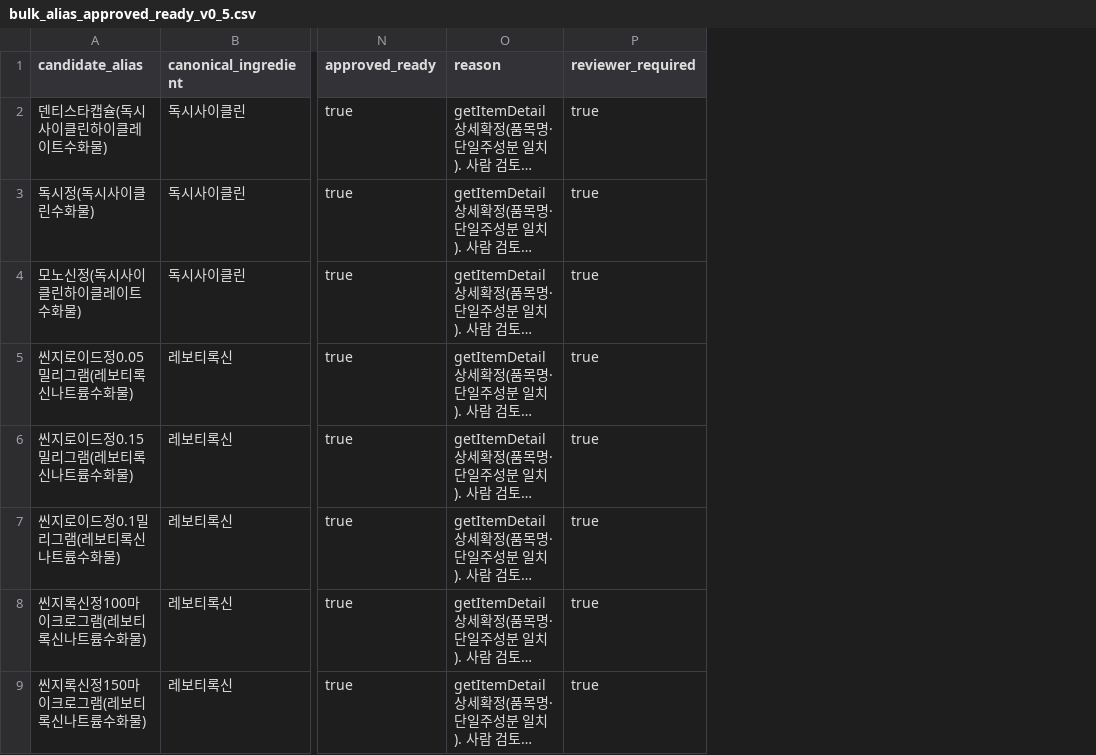
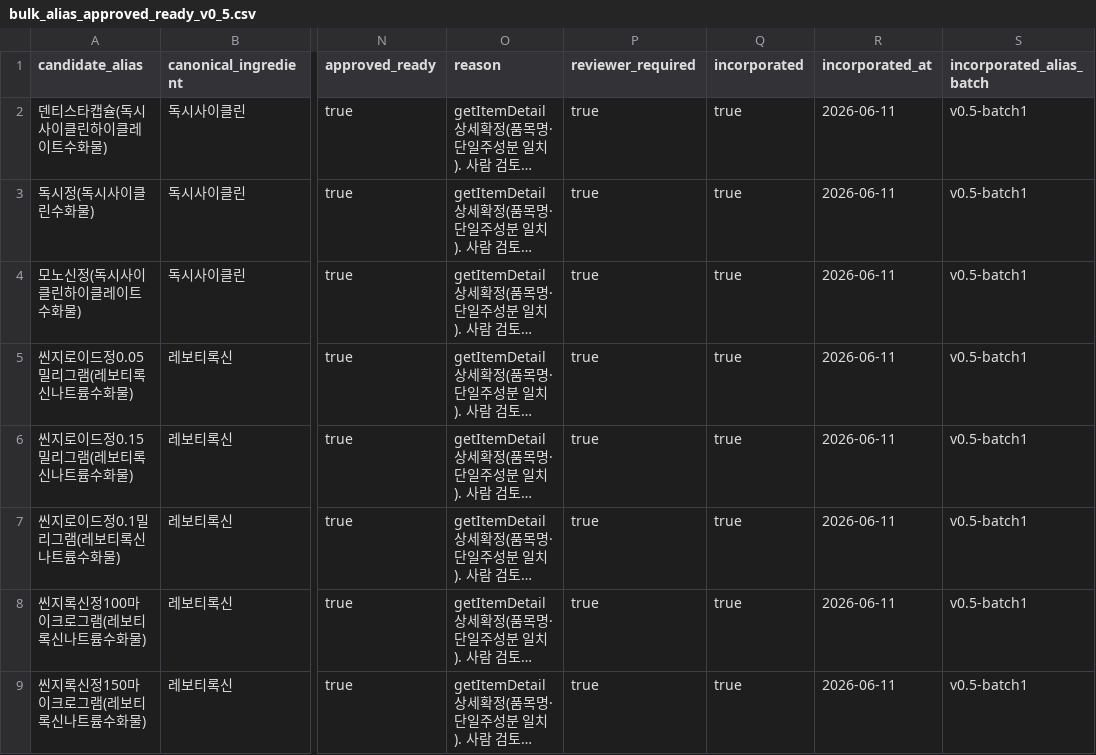
Before and after one commit to yoonspower/medistack, a CSV file: data/candidates/bulk_alias_approved_ready_v0_5.csv, drawn as a sheet; only a part is shown, gaps mark what is left out; long unchanged cells end in …; the diff names each change by its address in the sheet, - before the commit and + after, or states it on an @@ line.

```diff
--- a/data/candidates/bulk_alias_approved_ready_v0_5.csv
+++ b/data/candidates/bulk_alias_approved_ready_v0_5.csv
+column Q (incorporated), rows 2-9: all true
+column R (incorporated_at), rows 2-9: all 2026-06-11
+column S (incorporated_alias_batch), rows 2-9: all v0.5-batch1
```
Also changed, not shown: data/candidates/bulk_alias_review_queue_v0_5.csv, 6 other files.
